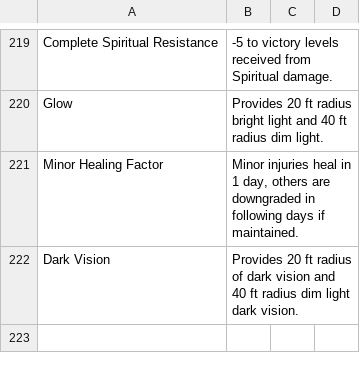
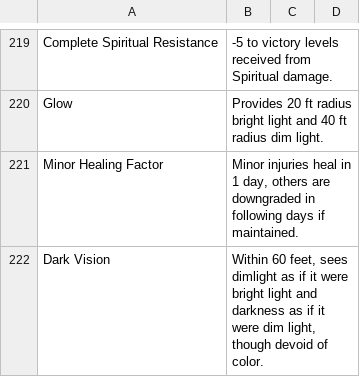
Before and after one commit to JackDanna/OldFallenCharacterSheet, a CSV file: src/Server/FallenData/CharacterEffectForDisplayData.csv, drawn as a sheet; only a part is shown, gaps mark what is left out.

Commit message:
Improved Darkvision desc

```diff
--- a/src/Server/FallenData/CharacterEffectForDisplayData.csv
+++ b/src/Server/FallenData/CharacterEffectForDisplayData.csv
@@ -221,2 +221,2 @@ Glow,Provides 20 ft radius bright light and 40 ft radius dim light.,,
 Minor Healing Factor,"Minor injuries heal in 1 day, others are downgraded in following days if maintained.",,
-Dark Vision,Provides 20 ft radius of dark vision and 40 ft radius dim light dark vision.,,
+Dark Vision,"Within 60 feet, sees dimlight as if it were bright light and darkness as if it were dim light, though devoid of color.",,
```
